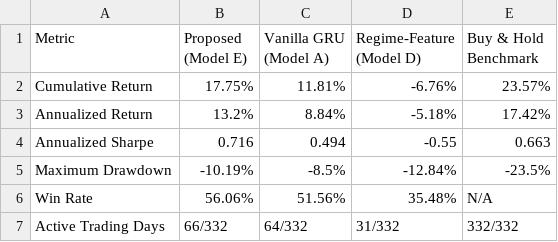
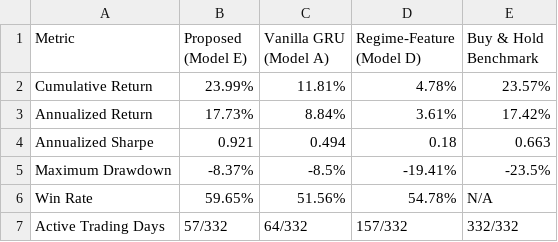
Before and after one commit to kkathambari/RS, a CSV file: results/table_backtesting_AAPL.csv, drawn as a sheet.

```diff
--- a/results/table_backtesting_AAPL.csv
+++ b/results/table_backtesting_AAPL.csv
@@ -1,7 +1,7 @@
 Metric,Proposed (Model E),Vanilla GRU (Model A),Regime-Feature (Model D),Buy & Hold Benchmark
-Cumulative Return,17.75%,11.81%,-6.76%,23.57%
-Annualized Return,13.2%,8.84%,-5.18%,17.42%
-Annualized Sharpe,0.716,0.494,-0.55,0.663
-Maximum Drawdown,-10.19%,-8.5%,-12.84%,-23.5%
-Win Rate,56.06%,51.56%,35.48%,N/A
-Active Trading Days,66/332,64/332,31/332,332/332
+Cumulative Return,23.99%,11.81%,4.78%,23.57%
+Annualized Return,17.73%,8.84%,3.61%,17.42%
+Annualized Sharpe,0.921,0.494,0.18,0.663
+Maximum Drawdown,-8.37%,-8.5%,-19.41%,-23.5%
+Win Rate,59.65%,51.56%,54.78%,N/A
+Active Trading Days,57/332,64/332,157/332,332/332
```
Also changed, not shown: results/table_diebold_mariano_AAPL.csv, results/table_multiseed_AAPL.csv, 13 other files.
